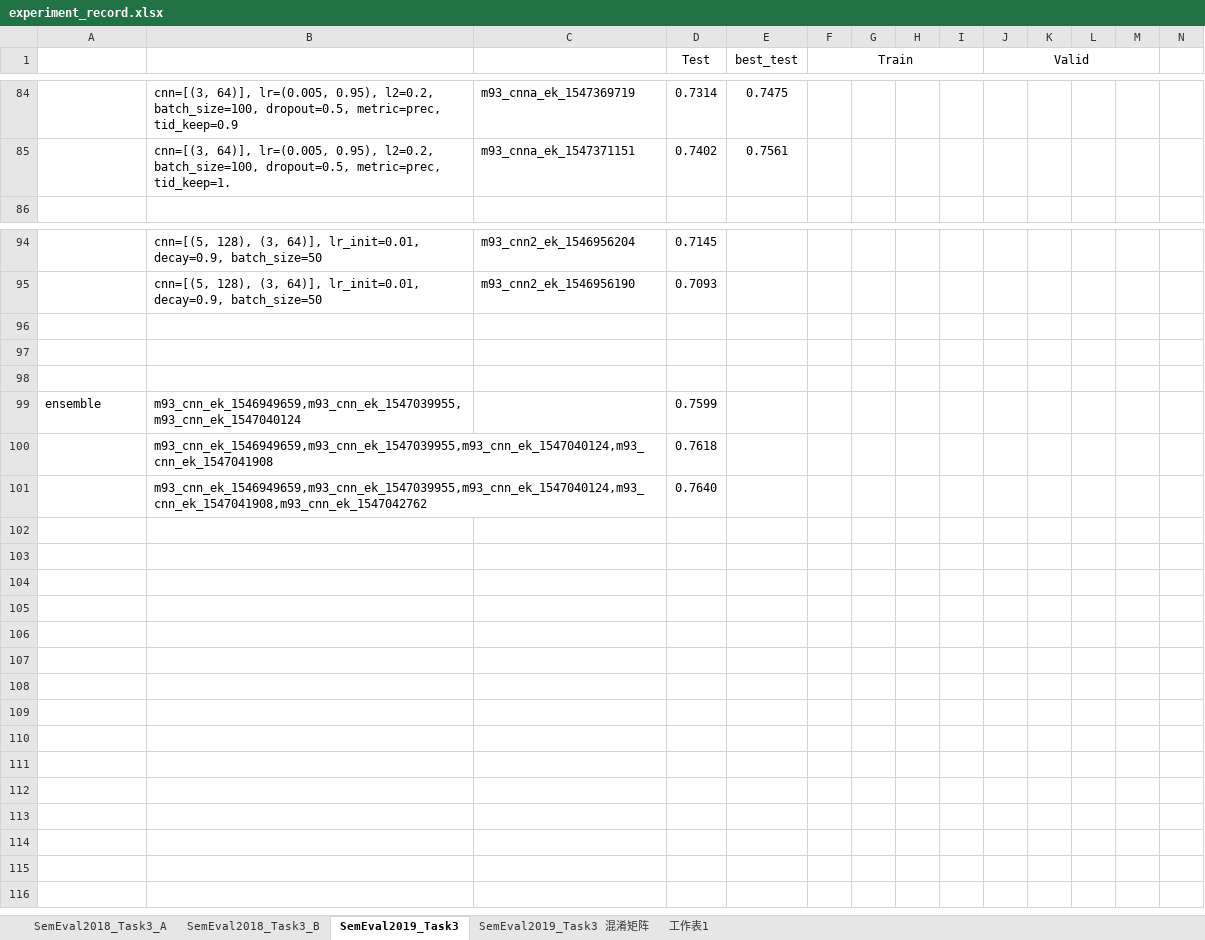
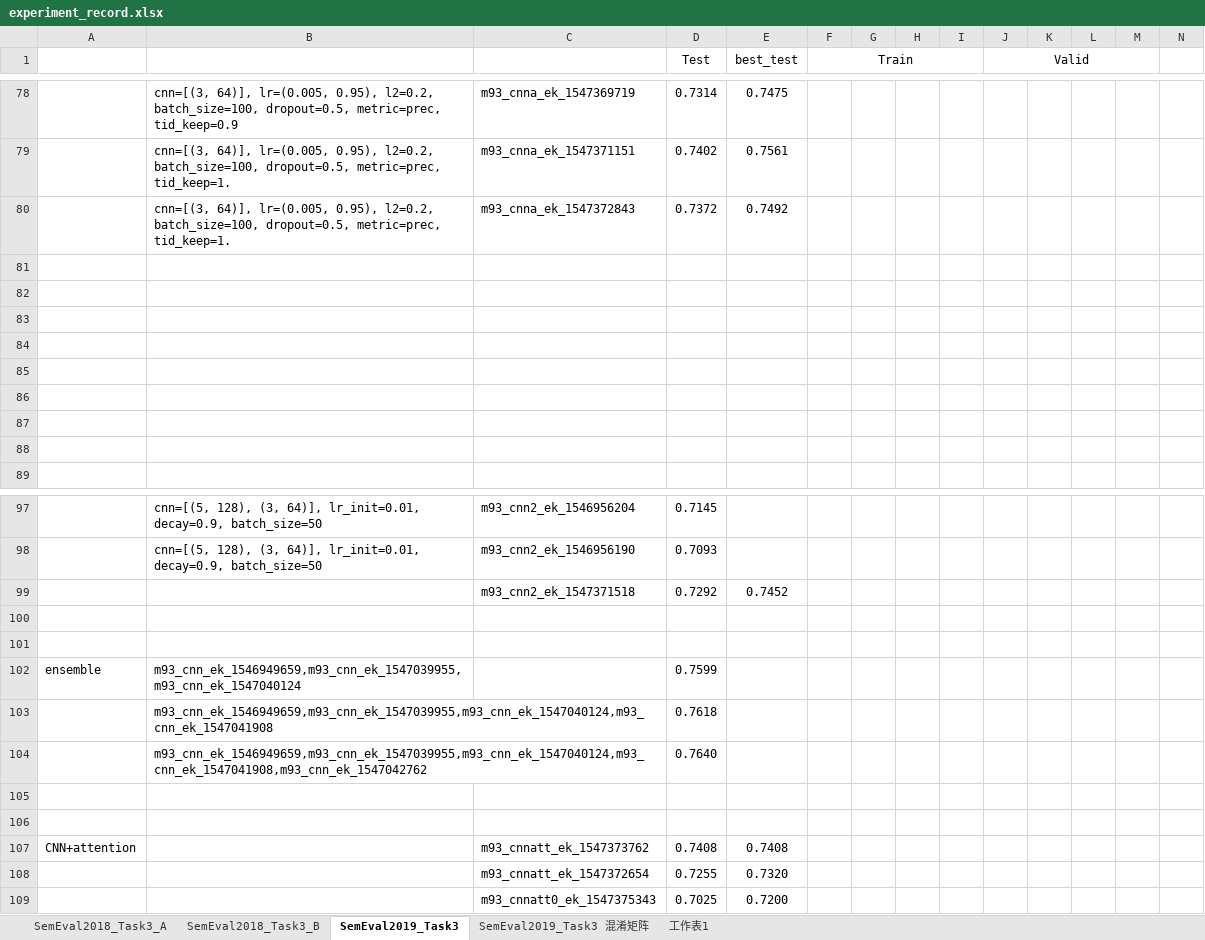
Before and after one commit to liangxh/irony_detection, an Excel workbook: experiment_record.xlsx, sheet SemEval2019_Task3, drawn as a sheet; only a part is shown, gaps mark what is left out; values as stored, in another font and other column widths than the file's, no borders; addresses are those after the commit; rows hold the shown columns only; the diff covers the shown part only; the diff names each change by its address in the sheet, - before the commit and + after, or states it on an @@ line.

Commit message:
update

```diff
--- a/experiment_record.xlsx (sheet SemEval2019_Task3)
+++ b/experiment_record.xlsx (sheet SemEval2019_Task3)
+row 80:  | cnn=[(3, 64)], lr=(0.005, 0.95), l2=0.2, batch_size=100, dropout=0.5, metric=prec, tid_keep=1. | m93_cnna_ek_1547372843 | 0.7372 | 0.7492
+row 81: (empty)
+row 82: (empty)
+row 83: (empty)
+row 84: (empty)
+row 85: (empty)
+row 86: (empty)
+row 87: (empty)
+row 88: (empty)
-row 99: (empty)
+row 99:  |  | m93_cnn2_ek_1547371518 | 0.7292 | 0.7452
+row 105: (empty)
+row 106: (empty)
+row 107: CNN+attention |  | m93_cnnatt_ek_1547373762 | 0.7408 | 0.7408
+row 108:  |  | m93_cnnatt_ek_1547372654 | 0.7255 | 0.7320
+row 109:  |  | m93_cnnatt0_ek_1547375343 | 0.7025 | 0.7200
```
Also changed, not shown: 6 removed rows elsewhere in this sheet.
